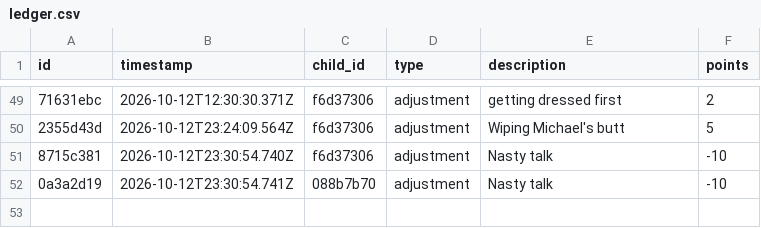
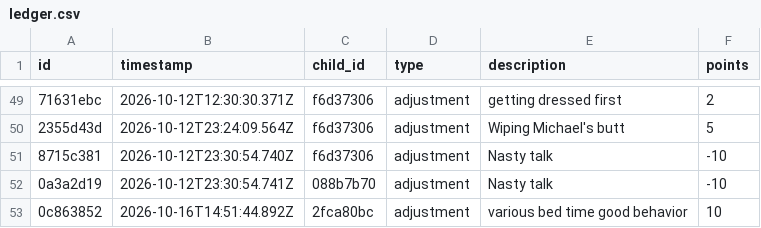
Before and after one commit to ryanbozio/bozioBucks, a CSV file: docs/data/ledger.csv, drawn as a sheet; only a part is shown, gaps mark what is left out; the diff names each change by its address in the sheet, - before the commit and + after, or states it on an @@ line.

Commit message:
Apply cart (1 actions)

```diff
--- a/docs/data/ledger.csv
+++ b/docs/data/ledger.csv
+row 53: 0c863852 | 2026-10-16T14:51:44.892Z | 2fca80bc | adjustment | various bed time good behavior | 10
```
